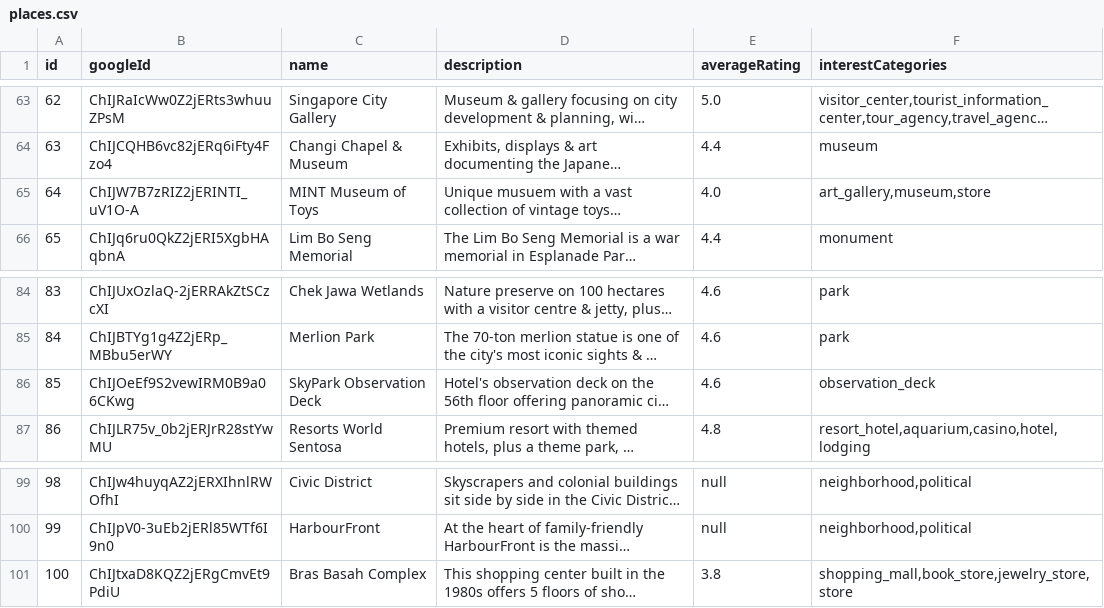
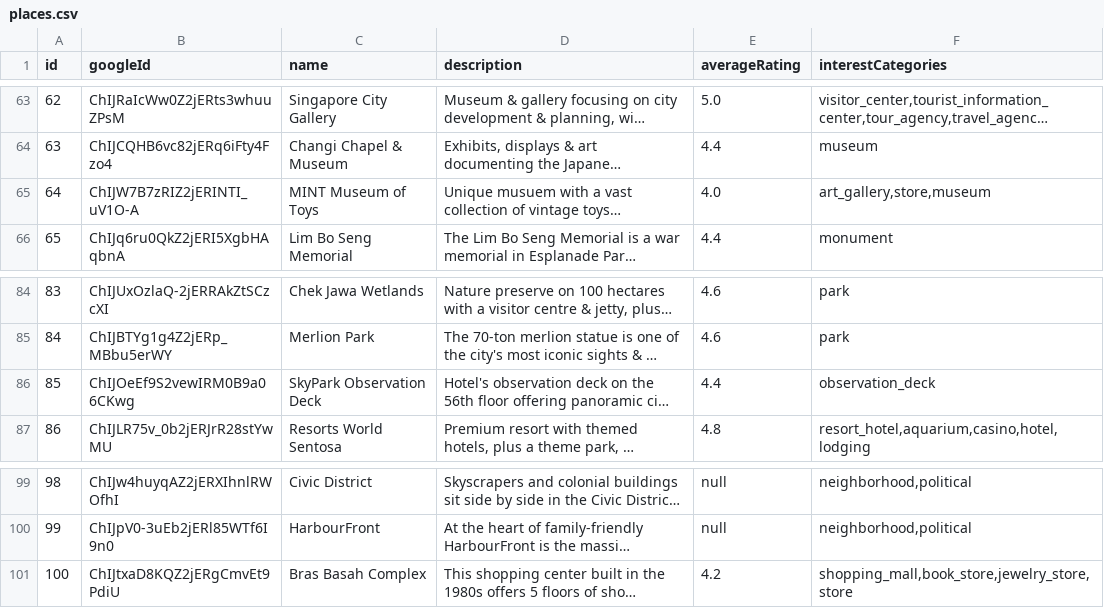
Before and after one commit to Team-2-SA60/KakiGoWhere-Backend, a CSV file: uploads/csv/places.csv, drawn as a sheet; only a part is shown, gaps mark what is left out; long unchanged cells end in …; the diff covers the shown part only; the diff names each change by its address in the sheet, - before the commit and + after, or states it on an @@ line.

```diff
--- a/uploads/csv/places.csv
+++ b/uploads/csv/places.csv
-F65 (interestCategories): art_gallery,museum,store
+F65 (interestCategories): art_gallery,store,museum
-E86 (averageRating): 4.6
+E86 (averageRating): 4.4
-E101 (averageRating): 3.8
+E101 (averageRating): 4.2
```
Also changed, not shown: 19 edited cells elsewhere in this file, uploads/csv/ratings.csv, 2 other files.
